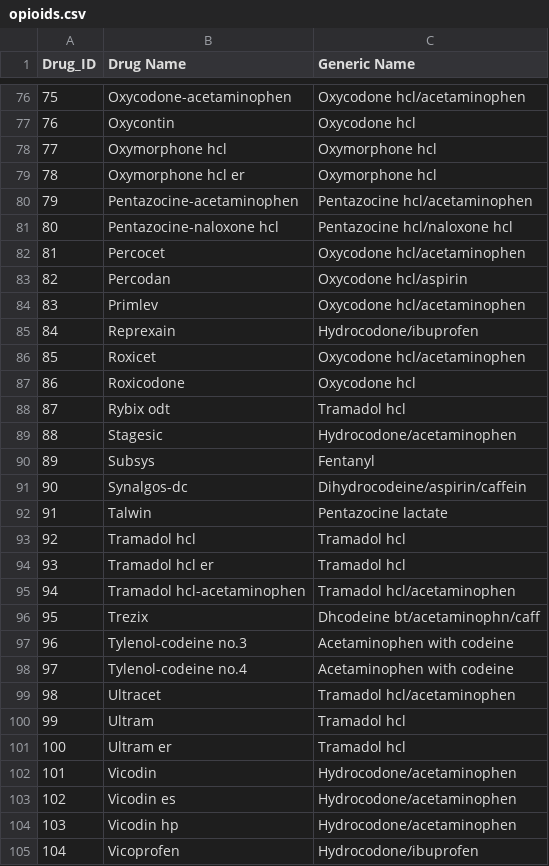
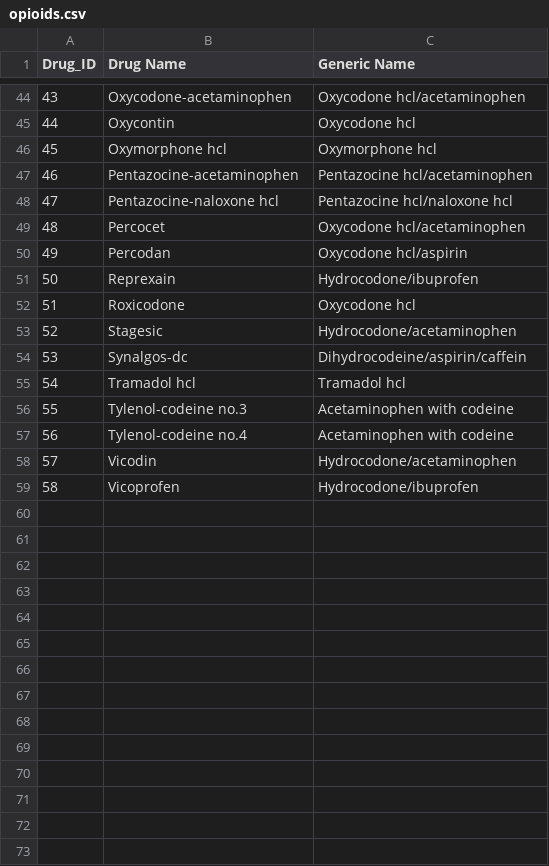
Before and after one commit to HaydenE/ETL_Group_Project, a CSV file: Data/opioids.csv, drawn as a sheet; only a part is shown, gaps mark what is left out; removed rows and columns are numbered as before the commit, all else as after; the diff covers the shown part only; the diff names each change by its address in the sheet, - before the commit and + after, or states it on an @@ line.

Commit message:
cleaned prescriber and opioids files

```diff
--- a/Data/opioids.csv
+++ b/Data/opioids.csv
@@ column A (Drug_ID) renumbered between rows 2 and 59 @@
-row 79: 78 | Oxymorphone hcl er | Oxymorphone hcl
-row 84: 83 | Primlev | Oxycodone hcl/acetaminophen
-row 86: 85 | Roxicet | Oxycodone hcl/acetaminophen
-row 88: 87 | Rybix odt | Tramadol hcl
-row 90: 89 | Subsys | Fentanyl
-row 92: 91 | Talwin | Pentazocine lactate
-row 94: 93 | Tramadol hcl er | Tramadol hcl
-row 95: 94 | Tramadol hcl-acetaminophen | Tramadol hcl/acetaminophen
-row 96: 95 | Trezix | Dhcodeine bt/acetaminophn/caff
-row 99: 98 | Ultracet | Tramadol hcl/acetaminophen
-row 100: 99 | Ultram | Tramadol hcl
-row 101: 100 | Ultram er | Tramadol hcl
-row 103: 102 | Vicodin es | Hydrocodone/acetaminophen
-row 104: 103 | Vicodin hp | Hydrocodone/acetaminophen
```
Also changed, not shown: 1 added row, 41 removed rows and 1 edited cell elsewhere in this file, 1 other file.
